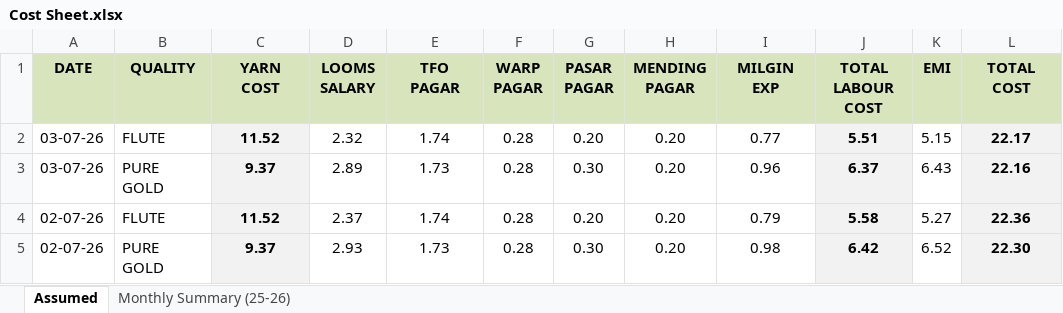
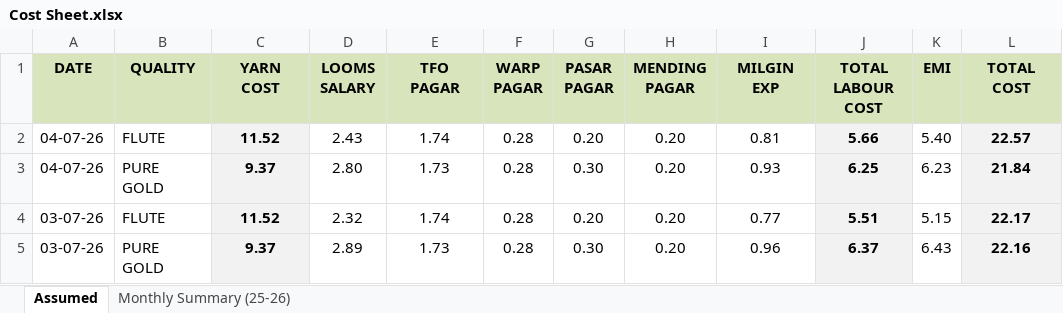
Before and after one commit to avishiki/TexWeaves, an Excel workbook: Cost Sheet.xlsx, sheet Assumed, drawn as a sheet; only a part is shown; the shorter side is filled out with more unchanged rows; values as stored, in another font and other column widths than the file's, no borders; the diff names each change by its address in the sheet, - before the commit and + after, or states it on an @@ line.

```diff
--- a/Cost Sheet.xlsx (sheet Assumed)
+++ b/Cost Sheet.xlsx (sheet Assumed)
+row 2: 04-07-26 | FLUTE | 11.52 | 2.43 | 1.74 | 0.28 | 0.20 | 0.20 | 0.81 | 5.66 | 5.40 | 22.57
+row 3: 04-07-26 | PURE GOLD | 9.37 | 2.80 | 1.73 | 0.28 | 0.30 | 0.20 | 0.93 | 6.25 | 6.23 | 21.84
```
Also changed, not shown: JOBWORK.xlsx, Waterjet Efficiency Shiftwise.xlsx, 1 other file.
